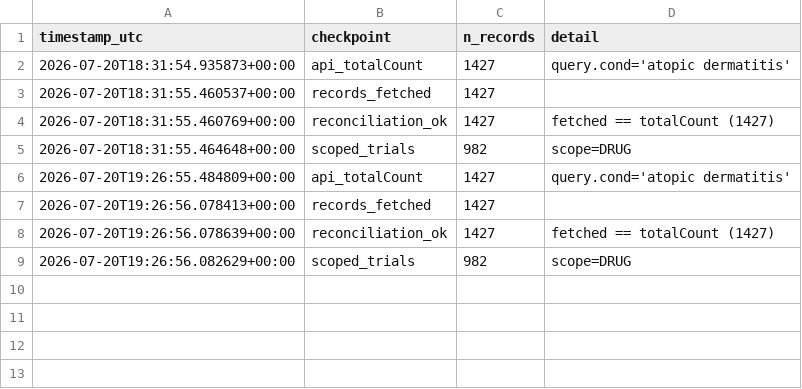
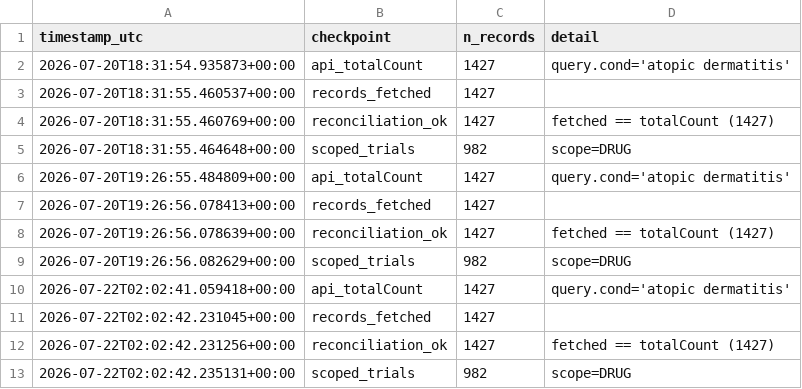
Before and after one commit to tannerproficeresearch-ai/safe-lab-cdqi, a CSV file: CDQI_atopic_dermatitis/CDQI_atopic_dermatitis_qc_checkpoints.csv, drawn as a sheet; the diff names each change by its address in the sheet, - before the commit and + after, or states it on an @@ line.

```diff
--- a/CDQI_atopic_dermatitis/CDQI_atopic_dermatitis_qc_checkpoints.csv
+++ b/CDQI_atopic_dermatitis/CDQI_atopic_dermatitis_qc_checkpoints.csv
+row 10: 2026-07-22T02:02:41.059418+00:00 | api_totalCount | 1427 | query.cond='atopic dermatitis'
+row 11: 2026-07-22T02:02:42.231045+00:00 | records_fetched | 1427
+row 12: 2026-07-22T02:02:42.231256+00:00 | reconciliation_ok | 1427 | fetched == totalCount (1427)
+row 13: 2026-07-22T02:02:42.235131+00:00 | scoped_trials | 982 | scope=DRUG
```
Also changed, not shown: CDQI_atopic_dermatitis/CDQI_atopic_dermatitis_supp1_by_intervention.csv, CDQI_atopic_dermatitis/CDQI_atopic_dermatitis_supp2_by_epoch.csv, 9 other files.
